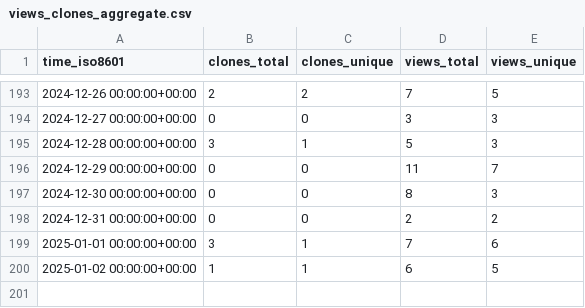
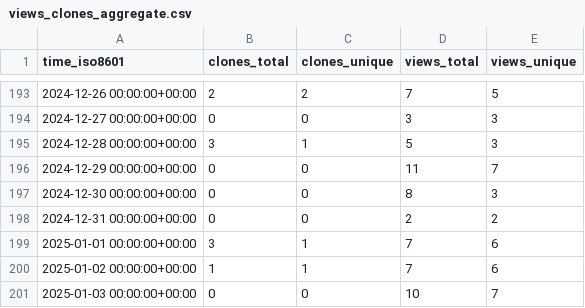
Before and after one commit to vishal2376/git-coach, a CSV file: vishal2376/git-coach/ghrs-data/views_clones_aggregate.csv, drawn as a sheet; only a part is shown, gaps mark what is left out.

```diff
--- a/vishal2376/git-coach/ghrs-data/views_clones_aggregate.csv
+++ b/vishal2376/git-coach/ghrs-data/views_clones_aggregate.csv
@@ -199,2 +199,3 @@ time_iso8601,clones_total,clones_unique,views_total,views_unique
 2025-01-01 00:00:00+00:00,3,1,7,6
-2025-01-02 00:00:00+00:00,1,1,6,5
+2025-01-02 00:00:00+00:00,1,1,7,6
+2025-01-03 00:00:00+00:00,0,0,10,7
```
Also changed, not shown: 1 other file.
